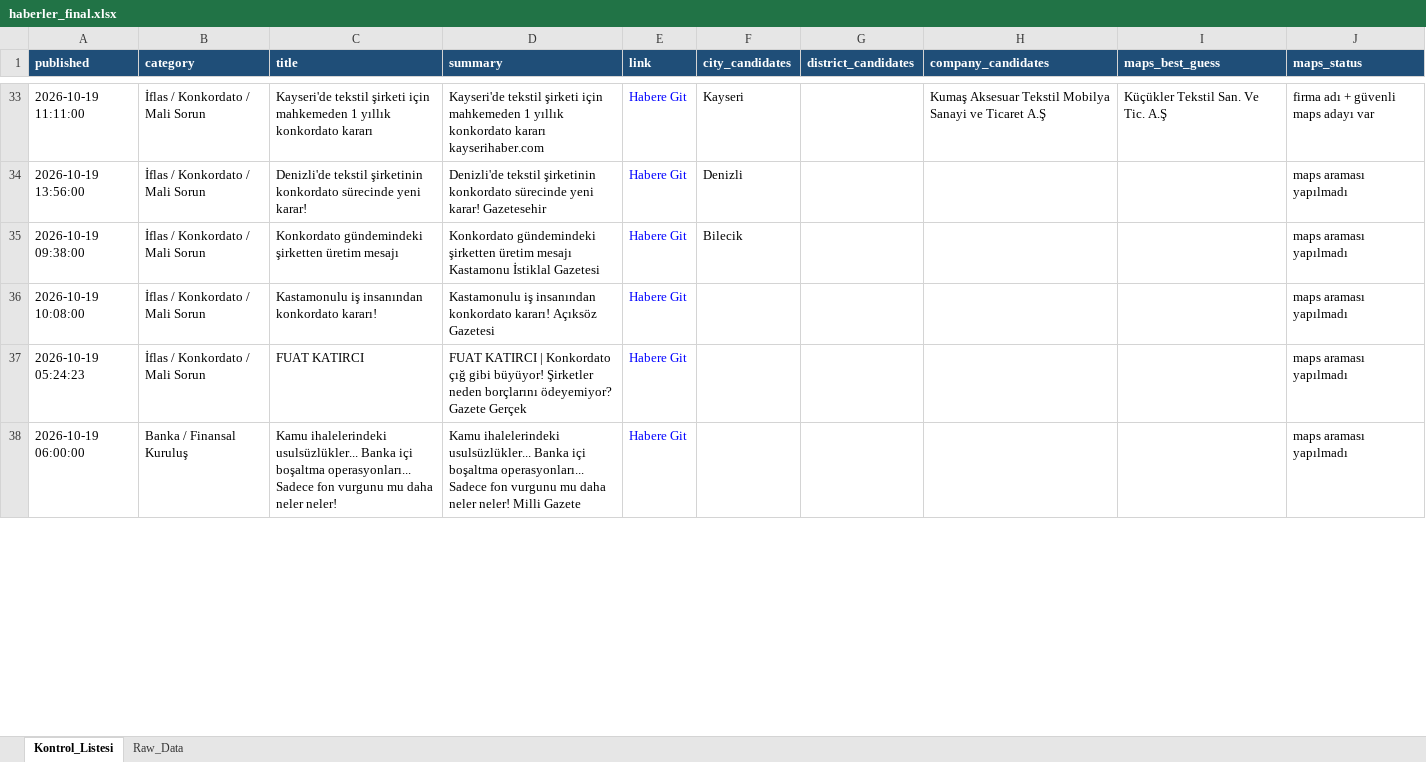
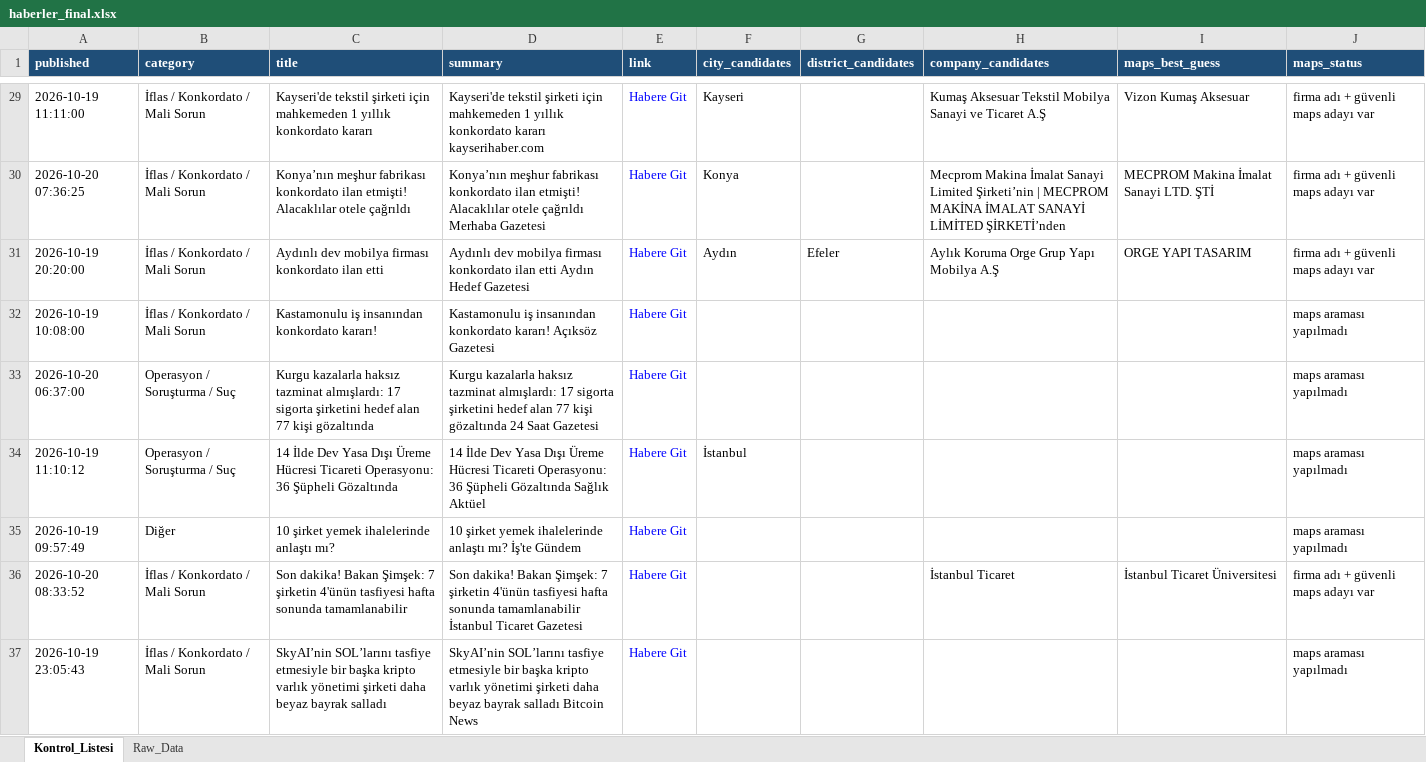
Before and after one commit to 19982109/haber-risk-monitor, an Excel workbook: data/haberler_final.xlsx, sheet Kontrol_Listesi, drawn as a sheet; only a part is shown, gaps mark what is left out; values as stored, in another font and other column widths than the file's, no borders; removed rows and columns are numbered as before the commit, all else as after; the diff covers the shown part only; the diff names each change by its address in the sheet, - before the commit and + after, or states it on an @@ line.

```diff
--- a/data/haberler_final.xlsx (sheet Kontrol_Listesi)
+++ b/data/haberler_final.xlsx (sheet Kontrol_Listesi)
-I29 (maps_best_guess): Küçükler Tekstil San. Ve Tic. A.Ş
+I29 (maps_best_guess): Vizon Kumaş Aksesuar
-row 34: 2026-10-19 13:56:00 | İflas / Konkordato / Mali Sorun | Denizli'de tekstil şirketinin konkordato sürecinde yeni karar! | Denizli'de tekstil şirketinin konkordato sürecinde yeni karar! Gazetesehir | Habere Git | Denizli |  |  |  | maps araması yapılmadı
-row 35: 2026-10-19 09:38:00 | İflas / Konkordato / Mali Sorun | Konkordato gündemindeki şirketten üretim mesajı | Konkordato gündemindeki şirketten üretim mesajı Kastamonu İstiklal Gazetesi | Habere Git | Bilecik |  |  |  | maps araması yapılmadı
+row 30: 2026-10-20 07:36:25 | İflas / Konkordato / Mali Sorun | Konya’nın meşhur fabrikası konkordato ilan etmişti! Alacaklılar otele çağrıldı | Konya’nın meşhur fabrikası konkordato ilan etmişti! Alacaklılar otele çağrıldı Merhaba Gazetesi | Habere Git | Konya |  | Mecprom Makina İmalat Sanayi Limited Şirketi’nin | MECPROM MAKİNA İMALAT SANAYİ LİMİTED ŞİRKETİ’nden | MECPROM Makina İmalat Sanayi LTD. ŞTİ | firma adı + güvenli maps adayı var
+row 31: 2026-10-19 20:20:00 | İflas / Konkordato / Mali Sorun | Aydınlı dev mobilya firması konkordato ilan etti | Aydınlı dev mobilya firması konkordato ilan etti Aydın Hedef Gazetesi | Habere Git | Aydın | Efeler | Aylık Koruma Orge Grup Yapı Mobilya A.Ş | ORGE YAPI TASARIM | firma adı + güvenli maps adayı var
+row 33: 2026-10-20 06:37:00 | Operasyon / Soruşturma / Suç | Kurgu kazalarla haksız tazminat almışlardı: 17 sigorta şirketini hedef alan 77 kişi gözaltında | Kurgu kazalarla haksız tazminat almışlardı: 17 sigorta şirketini hedef alan 77 kişi gözaltında 24 Saat Gazetesi | Habere Git |  |  |  |  | maps araması yapılmadı
+row 34: 2026-10-19 11:10:12 | Operasyon / Soruşturma / Suç | 14 İlde Dev Yasa Dışı Üreme Hücresi Ticareti Operasyonu: 36 Şüpheli Gözaltında | 14 İlde Dev Yasa Dışı Üreme Hücresi Ticareti Operasyonu: 36 Şüpheli Gözaltında Sağlık Aktüel | Habere Git | İstanbul |  |  |  | maps araması yapılmadı
@@ row 54 moved to row 35: 2026-10-19 09:57:49 @@
+row 36: 2026-10-20 08:33:52 | İflas / Konkordato / Mali Sorun | Son dakika! Bakan Şimşek: 7 şirketin 4'ünün tasfiyesi hafta sonunda tamamlanabilir | Son dakika! Bakan Şimşek: 7 şirketin 4'ünün tasfiyesi hafta sonunda tamamlanabilir İstanbul Ticaret Gazetesi | Habere Git |  |  | İstanbul Ticaret | İstanbul Ticaret Üniversitesi | firma adı + güvenli maps adayı var
-A37 (published): 2026-10-19 05:24:23
+A37 (published): 2026-10-19 23:05:43
-C37 (title): FUAT KATIRCI
+C37 (title): SkyAI’nin SOL’larını tasfiye etmesiyle bir başka kripto varlık yönetimi şirketi daha beyaz bayrak salladı
-D37 (summary): FUAT KATIRCI | Konkordato çığ gibi büyüyor! Şirketler neden borçlarını ödeyemiyor? Gazete Gerçek
+D37 (summary): SkyAI’nin SOL’larını tasfiye etmesiyle bir başka kripto varlık yönetimi şirketi daha beyaz bayrak salladı Bitcoin News
-row 38: 2026-10-19 06:00:00 | Banka / Finansal Kuruluş | Kamu ihalelerindeki usulsüzlükler... Banka içi boşaltma operasyonları... Sadece fon vurgunu mu daha neler neler! | Kamu ihalelerindeki usulsüzlükler... Banka içi boşaltma operasyonları... Sadece fon vurgunu mu daha neler neler! Milli Gazete | Habere Git |  |  |  |  | maps araması yapılmadı
```
Also changed, not shown: 19 added rows, 42 removed rows, 1 moved row and 75 edited cells elsewhere in this sheet, sheet Raw_Data, 1 other file.
